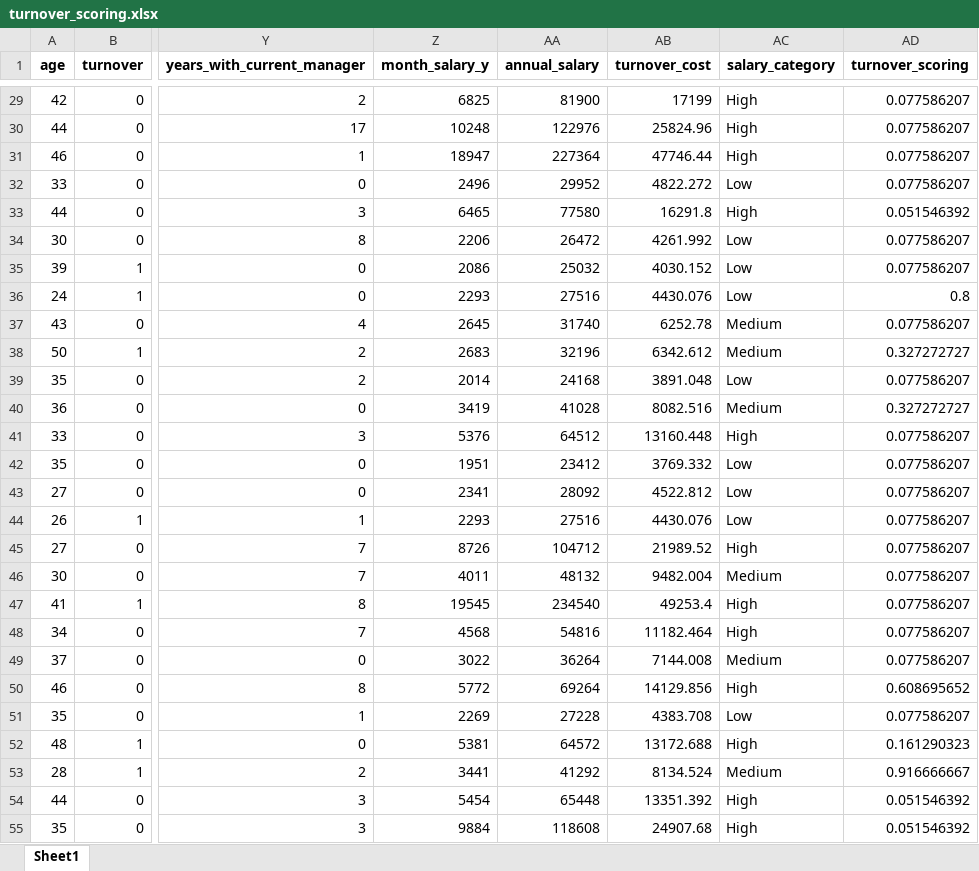
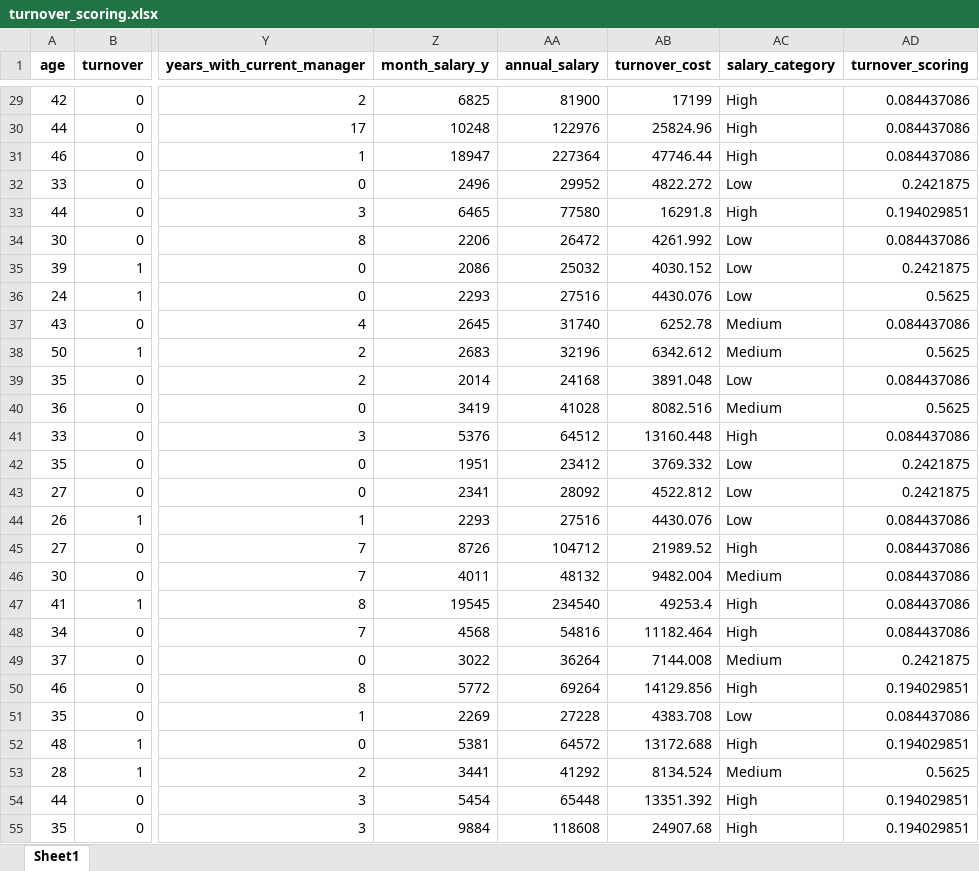
Before and after one commit to jalexisg/PDA-Data-Science-project, an Excel workbook: turnover_scoring.xlsx, sheet Sheet1, drawn as a sheet; only a part is shown, gaps mark what is left out; values as stored, in another font and other column widths than the file's, no borders; the diff covers the shown part only; the diff names each change by its address in the sheet, - before the commit and + after, or states it on an @@ line.

```diff
--- a/turnover_scoring.xlsx (sheet Sheet1)
+++ b/turnover_scoring.xlsx (sheet Sheet1)
-AD29:AD31 (turnover_scoring): 0.077586207
+AD29:AD31 (turnover_scoring): 0.084437086
-AD32 (turnover_scoring): 0.077586207
+AD32 (turnover_scoring): 0.2421875
-AD33 (turnover_scoring): 0.051546392
+AD33 (turnover_scoring): 0.194029851
-AD34 (turnover_scoring): 0.077586207
+AD34 (turnover_scoring): 0.084437086
-AD35 (turnover_scoring): 0.077586207
+AD35 (turnover_scoring): 0.2421875
-AD36 (turnover_scoring): 0.8
+AD36 (turnover_scoring): 0.5625
-AD37 (turnover_scoring): 0.077586207
+AD37 (turnover_scoring): 0.084437086
-AD38 (turnover_scoring): 0.327272727
+AD38 (turnover_scoring): 0.5625
-AD39 (turnover_scoring): 0.077586207
+AD39 (turnover_scoring): 0.084437086
-AD40 (turnover_scoring): 0.327272727
+AD40 (turnover_scoring): 0.5625
-AD41 (turnover_scoring): 0.077586207
+AD41 (turnover_scoring): 0.084437086
-AD42:AD43 (turnover_scoring): 0.077586207
+AD42:AD43 (turnover_scoring): 0.2421875
-AD44:AD48 (turnover_scoring): 0.077586207
+AD44:AD48 (turnover_scoring): 0.084437086
-AD49 (turnover_scoring): 0.077586207
+AD49 (turnover_scoring): 0.2421875
-AD50 (turnover_scoring): 0.608695652
+AD50 (turnover_scoring): 0.194029851
-AD51 (turnover_scoring): 0.077586207
+AD51 (turnover_scoring): 0.084437086
-AD52 (turnover_scoring): 0.161290323
+AD52 (turnover_scoring): 0.194029851
-AD53 (turnover_scoring): 0.916666667
+AD53 (turnover_scoring): 0.5625
-AD54:AD55 (turnover_scoring): 0.051546392
+AD54:AD55 (turnover_scoring): 0.194029851
```
Also changed, not shown: 1443 edited cells elsewhere in this sheet, 3 other files.
